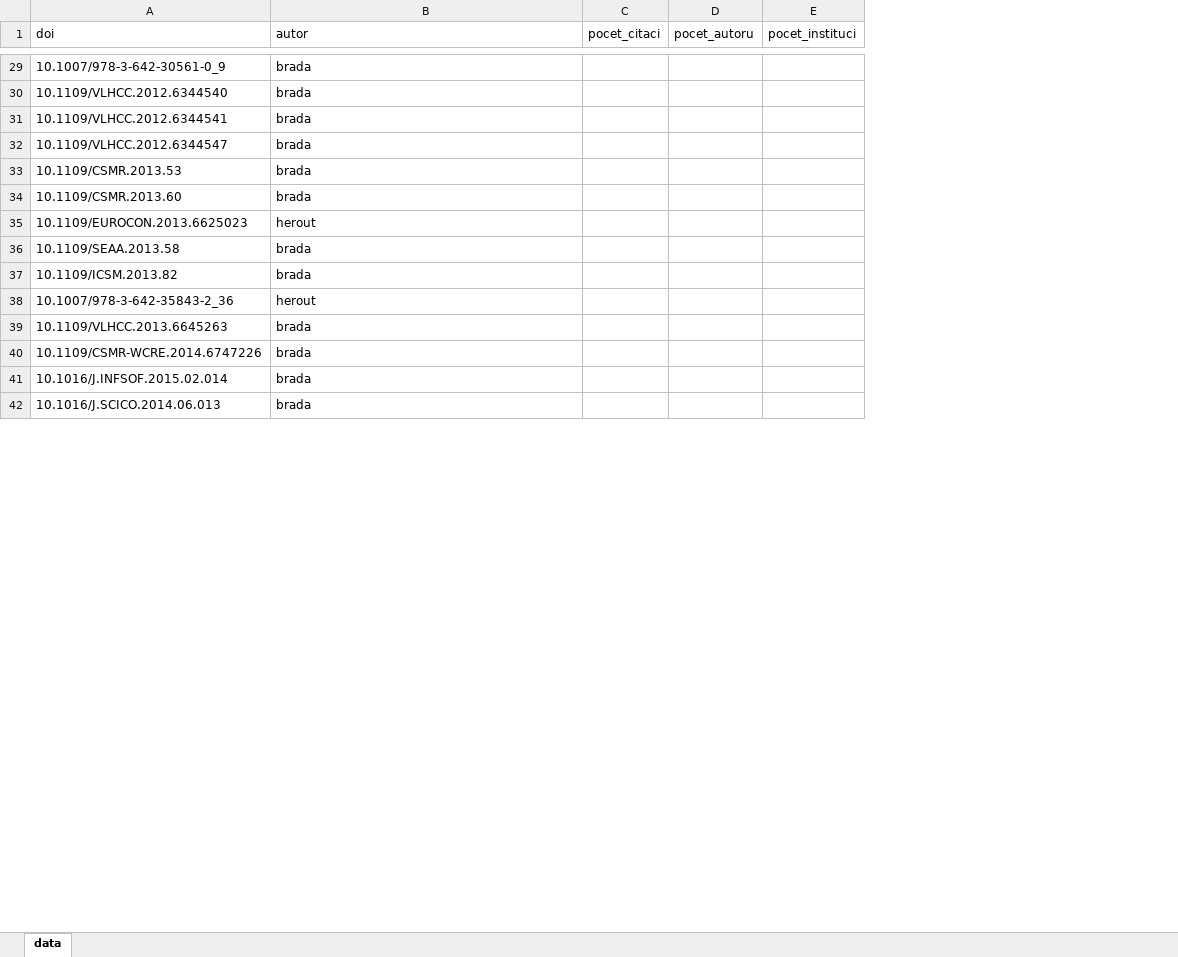
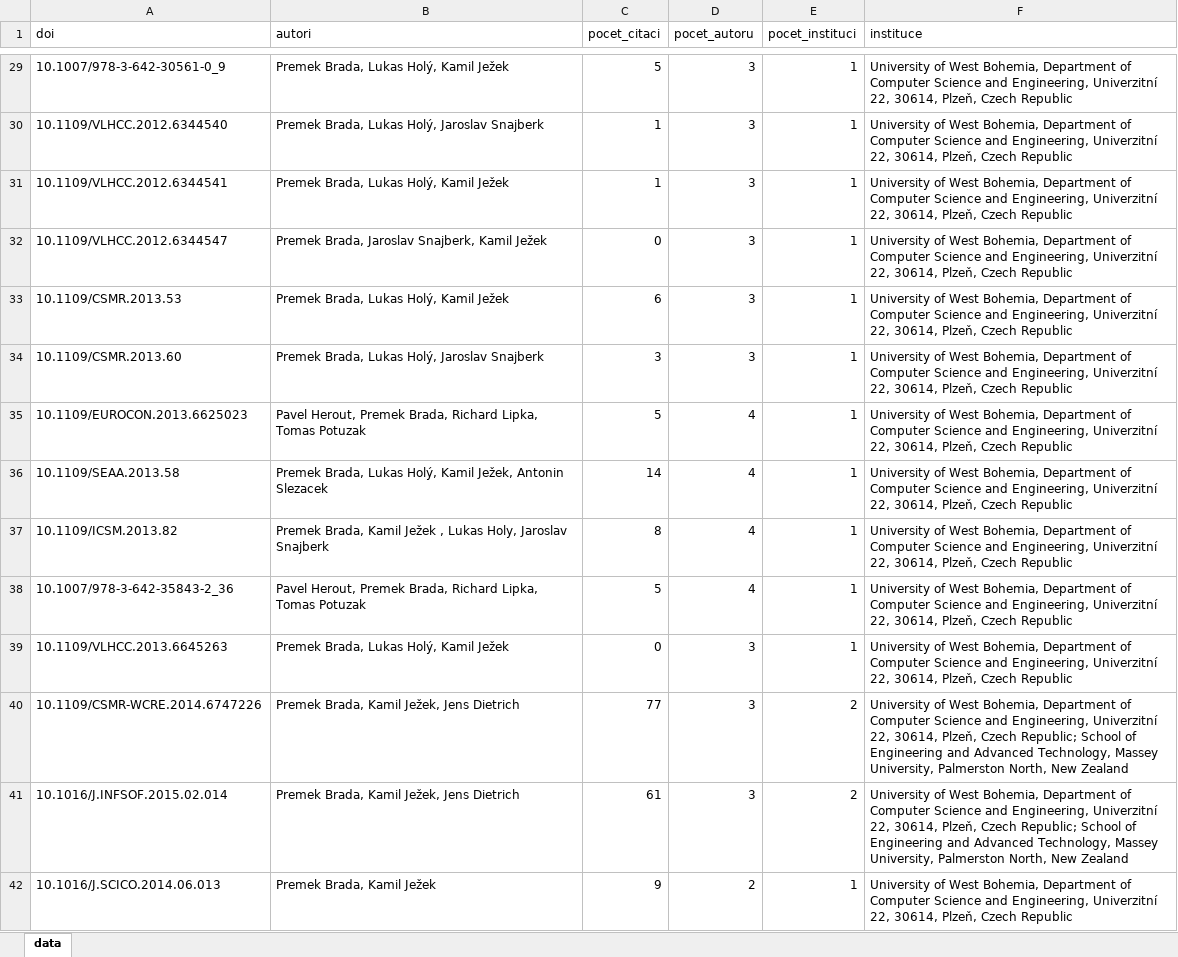
Before and after one commit to jimdixx/VI-DataVisualization, an Excel workbook: data/kiv/data.xlsx, sheet data, drawn as a sheet; only a part is shown, gaps mark what is left out; values as stored, in another font and other column widths than the file's, no borders; charts and pictures not drawn; the diff covers the shown part only; the diff names each change by its address in the sheet, - before the commit and + after, or states it on an @@ line.

```diff
--- a/data/kiv/data.xlsx (sheet data)
+++ b/data/kiv/data.xlsx (sheet data)
+column F (instituce), rows 29-42: University of West Bohemia, Department of Computer Science and Engineering, Univerzitní 22, 30614, Plzeň, Czech Republic | University of West Bohemia, Department of Computer Science and Engineering, Univerzitní 22, 30614, Plzeň, Czech Republic | University of West Bohemia, Department of Computer Science and Engineering, Univerzitní 22, 30614, Plzeň, Czech Republic | University of West Bohemia, Department of Computer Science and Engineering, Univerzitní 22, 30614, Plzeň, Czech Republic | University of West Bohemia, Department of Computer Science and Engineering, Univerzitní 22, 30614, Plzeň, Czech Republic | University of West Bohemia, Department of Computer Science and Engineering, Univerzitní 22, 30614, Plzeň, Czech Republic | University of West Bohemia, Department of Computer Science and Engineering, Univerzitní 22, 30614, Plzeň, Czech Republic | University of West Bohemia, Department of Computer Science and Engineering, Univerzitní 22, 30614, Plzeň, Czech Republic | University of West Bohemia, Department of Computer Science and Engineering, Univerzitní 22, 30614, Plzeň, Czech Republic | University of West Bohemia, Department of Computer Science and Engineering, Univerzitní 22, 30614, Plzeň, Czech Republic | University of West Bohemia, Department of Computer Science and Engineering, Univerzitní 22, 30614, Plzeň, Czech Republic | University of West Bohemia, Department of Computer Science and Engineering, Univerzitní 22, 30614, Plzeň, Czech Republic; School of Engineering and Advanced Technology, Massey University, Palmerston North, New Zealand | University of West Bohemia, Department of Computer Science and Engineering, Univerzitní 22, 30614, Plzeň, Czech Republic; School of Engineering and Advanced Technology, Massey University, Palmerston North, New Zealand | University of West Bohemia, Department of Computer Science and Engineering, Univerzitní 22, 30614, Plzeň, Czech Republic
-B1: autor
+B1: autori
-B29 (autori): brada
+B29 (autori): Premek Brada, Lukas Holý, Kamil Ježek
-C29 (pocet_citaci): (empty)
+C29 (pocet_citaci): 5
-D29:D34 (pocet_autoru): (empty)
+D29:D34 (pocet_autoru): 3
-E29:E39 (pocet_instituci): (empty)
+E29:E39 (pocet_instituci): 1
-B30 (autori): brada
+B30 (autori): Premek Brada, Lukas Holý, Jaroslav Snajberk
-C30:C31 (pocet_citaci): (empty)
+C30:C31 (pocet_citaci): 1
-B31 (autori): brada
+B31 (autori): Premek Brada, Lukas Holý, Kamil Ježek
-B32 (autori): brada
+B32 (autori): Premek Brada, Jaroslav Snajberk, Kamil Ježek
-C32 (pocet_citaci): (empty)
+C32 (pocet_citaci): 0
-B33 (autori): brada
+B33 (autori): Premek Brada, Lukas Holý, Kamil Ježek
-C33 (pocet_citaci): (empty)
+C33 (pocet_citaci): 6
-B34 (autori): brada
+B34 (autori): Premek Brada, Lukas Holý, Jaroslav Snajberk
-C34 (pocet_citaci): (empty)
+C34 (pocet_citaci): 3
-B35 (autori): herout
+B35 (autori): Pavel Herout, Premek Brada, Richard Lipka, Tomas Potuzak
-C35 (pocet_citaci): (empty)
+C35 (pocet_citaci): 5
-D35:D38 (pocet_autoru): (empty)
+D35:D38 (pocet_autoru): 4
-B36 (autori): brada
+B36 (autori): Premek Brada, Lukas Holý, Kamil Ježek, Antonin Slezacek
-C36 (pocet_citaci): (empty)
+C36 (pocet_citaci): 14
-B37 (autori): brada
+B37 (autori): Premek Brada, Kamil Ježek , Lukas Holy, Jaroslav Snajberk
-C37 (pocet_citaci): (empty)
+C37 (pocet_citaci): 8
-B38 (autori): herout
+B38 (autori): Pavel Herout, Premek Brada, Richard Lipka, Tomas Potuzak
-C38 (pocet_citaci): (empty)
+C38 (pocet_citaci): 5
-B39 (autori): brada
+B39 (autori): Premek Brada, Lukas Holý, Kamil Ježek
-C39 (pocet_citaci): (empty)
+C39 (pocet_citaci): 0
-D39:D41 (pocet_autoru): (empty)
+D39:D41 (pocet_autoru): 3
-B40:B41 (autori): brada
+B40:B41 (autori): Premek Brada, Kamil Ježek, Jens Dietrich
-C40 (pocet_citaci): (empty)
+C40 (pocet_citaci): 77
-E40:E41 (pocet_instituci): (empty)
+E40:E41 (pocet_instituci): 2
-C41 (pocet_citaci): (empty)
+C41 (pocet_citaci): 61
-B42 (autori): brada
+B42 (autori): Premek Brada, Kamil Ježek
-C42 (pocet_citaci): (empty)
+C42 (pocet_citaci): 9
-D42 (pocet_autoru): (empty)
+D42 (pocet_autoru): 2
-E42 (pocet_instituci): (empty)
+E42 (pocet_instituci): 1
```
Also changed, not shown: 184 edited cells elsewhere in this sheet, charts or pictures.
